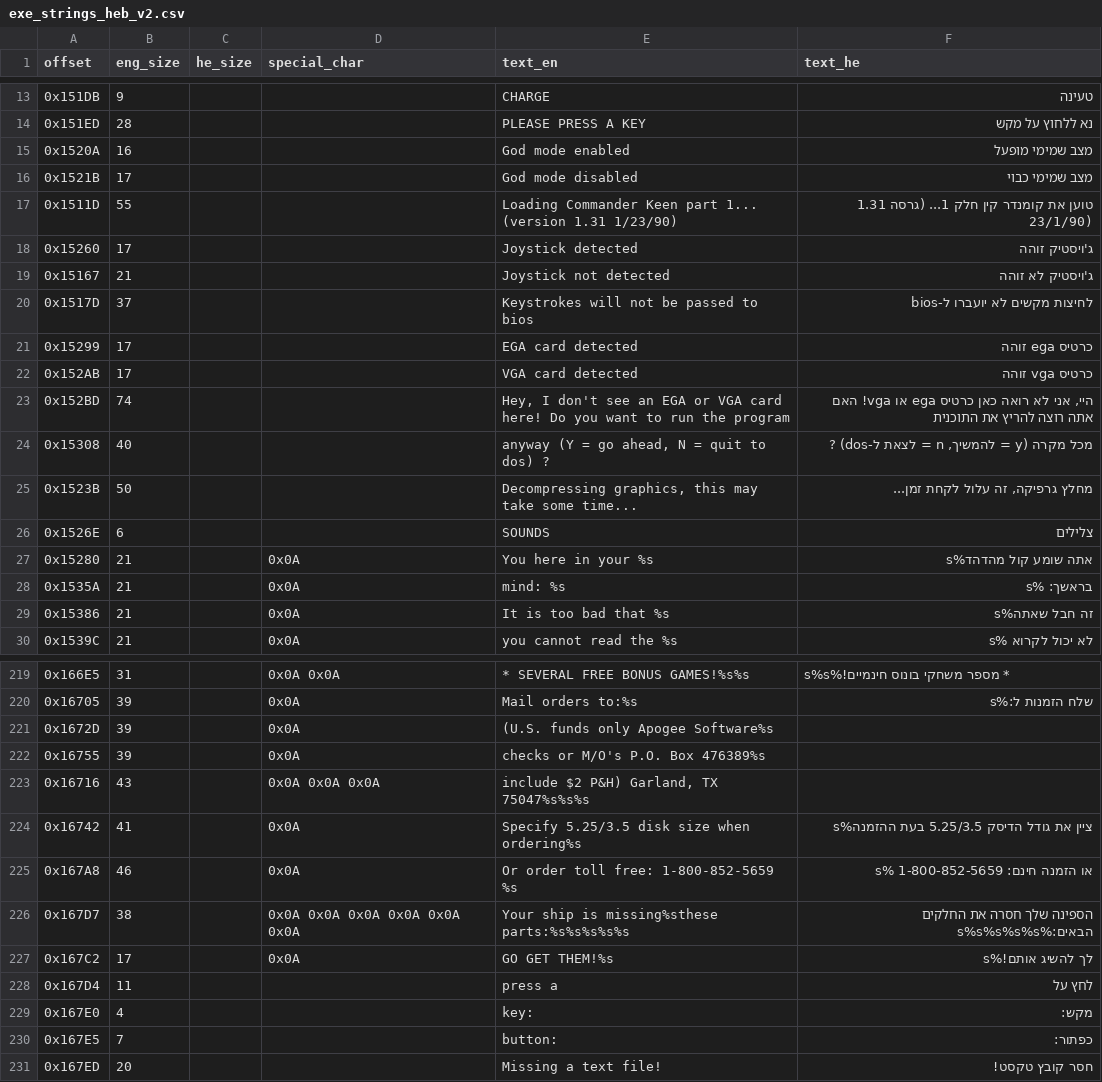
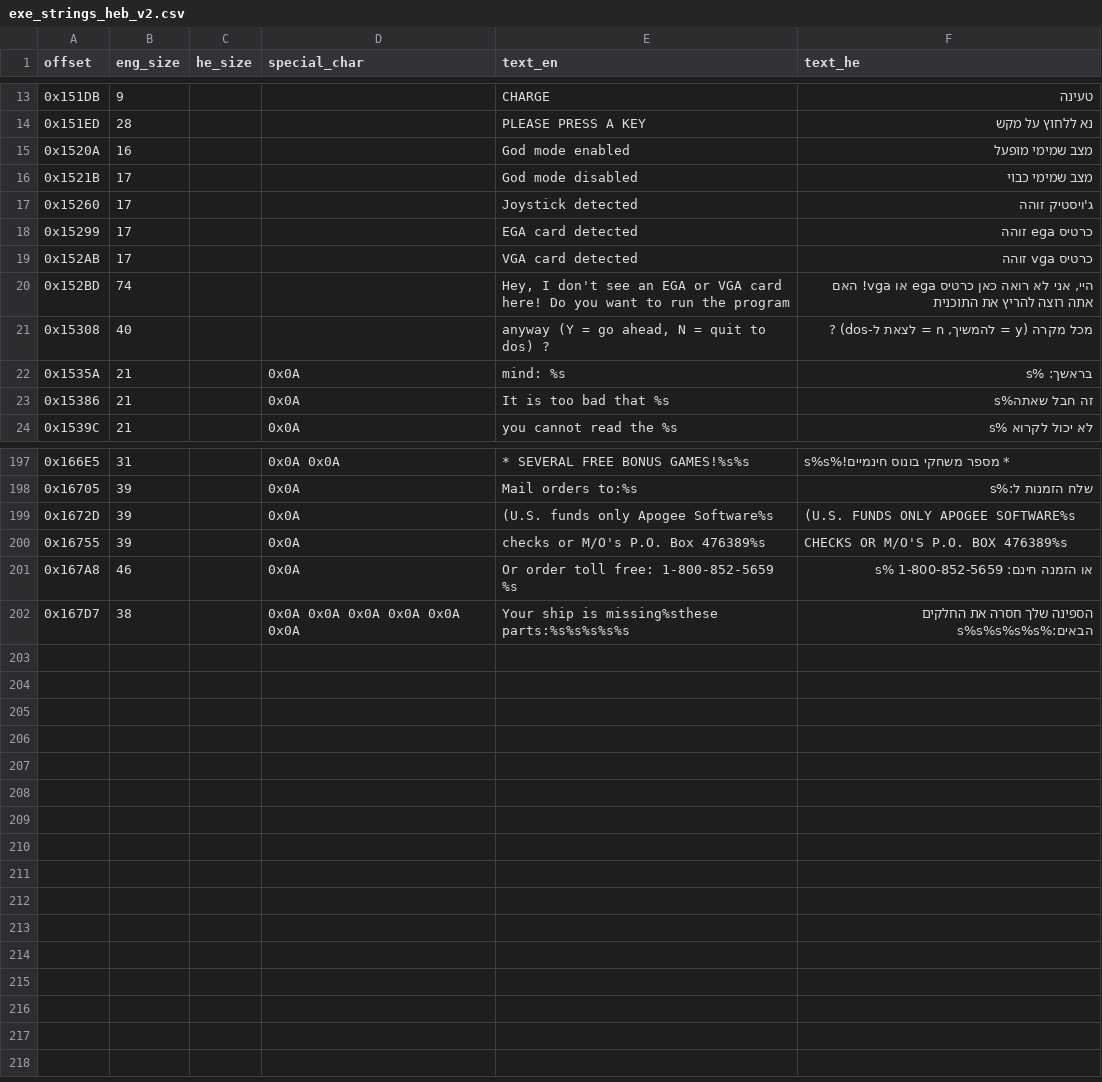
Before and after one commit to SegMash/KeenHebrewProject, a CSV file: exe_strings_heb_v2.csv, drawn as a sheet; only a part is shown, gaps mark what is left out; the diff covers the shown part only.

Commit message:
align with keen version 2

```diff
--- a/exe_strings_heb_v2.csv
+++ b/exe_strings_heb_v2.csv
@@ -16,6 +16,3 @@ offset,eng_size,he_size,special_char,text_en,text_he
 0x1521B,17,,,God mode disabled,מצב שמימי כבוי
-0x1511D,55,,,Loading Commander Keen part 1... (version 1.31 1/23/90),טוען את קומנדר קין חלק 1... (גרסה 1.31 23/1/90)
 0x15260,17,,,Joystick detected,ג'ויסטיק זוהה
-0x15167,21,,,Joystick not detected,ג'ויסטיק לא זוהה
-0x1517D,37,,,Keystrokes will not be passed to bios,לחיצות מקשים לא יועברו ל-bios
 0x15299,17,,,EGA card detected,כרטיס ega זוהה
@@ -24,5 +21,2 @@ offset,eng_size,he_size,special_char,text_en,text_he
 0x15308,40,,,"anyway (Y = go ahead, N = quit to dos) ?","מכל מקרה (y = להמשיך, n = לצאת ל-dos) ?"
-0x1523B,50,,,"Decompressing graphics, this may take some time...","מחלץ גרפיקה, זה עלול לקחת זמן..."
-0x1526E,6,,,SOUNDS,צלילים
-0x15280,21,,0x0A,You here in your    %s,אתה שומע קול מהדהד%s
 0x1535A,21,,0x0A,mind:               %s,בראשך:             %s
@@ -220,12 +198,5 @@ offset,eng_size,he_size,special_char,text_en,text_he
 0x16705,39,,0x0A,Mail orders to:%s,שלח הזמנות ל:%s
-0x1672D,39,,0x0A,(U.S. funds only       Apogee Software%s,
-0x16755,39,,0x0A,checks or M/O's        P.O. Box 476389%s,
-0x16716,43,,0x0A 0x0A 0x0A,"include $2 P&H)        Garland, TX 75047%s%s%s",
-0x16742,41,,0x0A,Specify 5.25/3.5 disk size when ordering%s,ציין את גודל הדיסק 5.25/3.5 בעת ההזמנה%s
+0x1672D,39,,0x0A,(U.S. funds only       Apogee Software%s,(U.S. FUNDS ONLY       APOGEE SOFTWARE%s
+0x16755,39,,0x0A,checks or M/O's        P.O. Box 476389%s,CHECKS OR M/O'S        P.O. BOX 476389%s
 0x167A8,46,,0x0A,Or order toll free: 1-800-852-5659    %s,או הזמנה חינם: 1-800-852-5659    %s
 0x167D7,38,,0x0A 0x0A 0x0A 0x0A 0x0A 0x0A,Your ship is missing%sthese parts:%s%s%s%s%s,הספינה שלך חסרה את החלקים הבאים:%s%s%s%s%s
-0x167C2,17,,0x0A,GO GET THEM!%s,לך להשיג אותם!%s
-0x167D4,11,,,press a ,לחץ על
-0x167E0,4,,,key:,מקש:
-0x167E5,7,,,button:,כפתור:
-0x167ED,20,,,Missing a text file!,חסר קובץ טקסט!
```
Also changed, not shown: 16 removed rows, 2 moved rows and 31 edited cells elsewhere in this file, exe_strings.csv, exe_strings_heb.csv, 2 other files.
